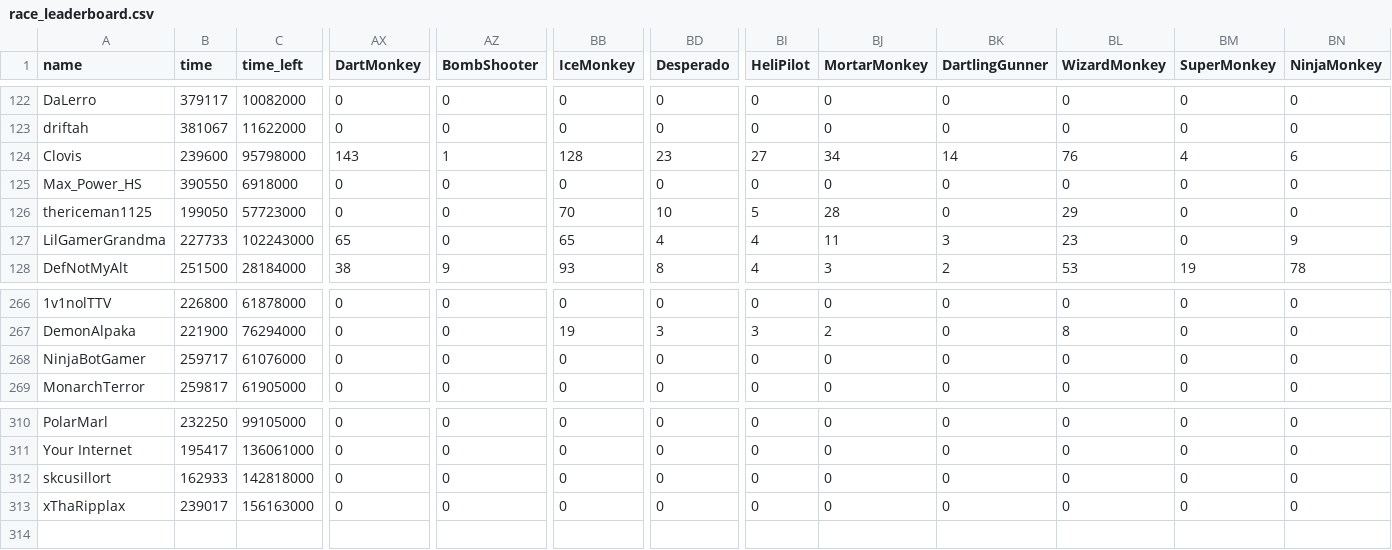
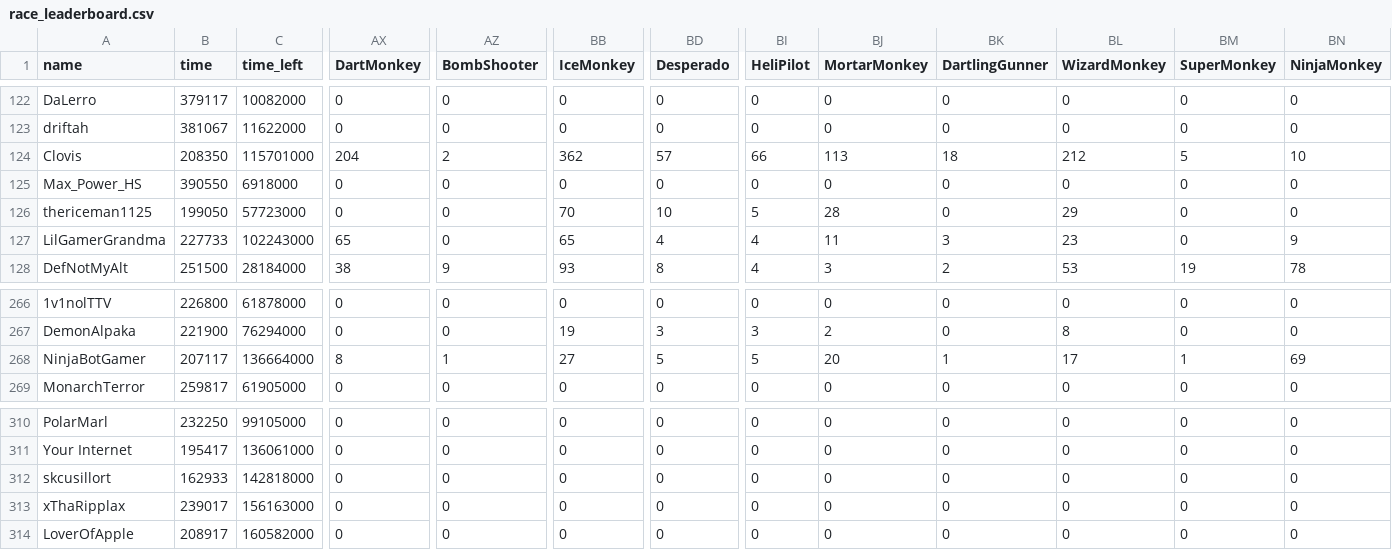
Before and after one commit to ducanup01/btd6race, a CSV file: race_leaderboard.csv, drawn as a sheet; only a part is shown, gaps mark what is left out; rows hold the shown columns only; the diff covers the shown part only; the diff names each change by its address in the sheet, - before the commit and + after, or states it on an @@ line.

Commit message:
automatic updater

```diff
--- a/race_leaderboard.csv
+++ b/race_leaderboard.csv
-B124 (time): 239600
+B124 (time): 208350
-C124 (time_left): 95798000
+C124 (time_left): 115701000
-AX124 (DartMonkey): 143
+AX124 (DartMonkey): 204
-AZ124 (BombShooter): 1
+AZ124 (BombShooter): 2
-BB124 (IceMonkey): 128
+BB124 (IceMonkey): 362
-BD124 (Desperado): 23
+BD124 (Desperado): 57
-BI124 (HeliPilot): 27
+BI124 (HeliPilot): 66
-BJ124 (MortarMonkey): 34
+BJ124 (MortarMonkey): 113
-BK124 (DartlingGunner): 14
+BK124 (DartlingGunner): 18
-BL124 (WizardMonkey): 76
+BL124 (WizardMonkey): 212
-BM124 (SuperMonkey): 4
+BM124 (SuperMonkey): 5
-BN124 (NinjaMonkey): 6
+BN124 (NinjaMonkey): 10
-B268 (time): 259717
+B268 (time): 207117
-C268 (time_left): 61076000
+C268 (time_left): 136664000
-AX268 (DartMonkey): 0
+AX268 (DartMonkey): 8
-AZ268 (BombShooter): 0
+AZ268 (BombShooter): 1
-BB268 (IceMonkey): 0
+BB268 (IceMonkey): 27
-BD268 (Desperado): 0
+BD268 (Desperado): 5
-BI268 (HeliPilot): 0
+BI268 (HeliPilot): 5
-BJ268 (MortarMonkey): 0
+BJ268 (MortarMonkey): 20
-BK268 (DartlingGunner): 0
+BK268 (DartlingGunner): 1
-BL268 (WizardMonkey): 0
+BL268 (WizardMonkey): 17
-BM268 (SuperMonkey): 0
+BM268 (SuperMonkey): 1
-BN268 (NinjaMonkey): 0
+BN268 (NinjaMonkey): 69
+row 314: LoverOfApple | 208917 | 160582000 | 0 | 0 | 0 | 0 | 0 | 0 | 0 | 0 | 0 | 0
```
Also changed, not shown: 46 edited cells elsewhere in this file.
